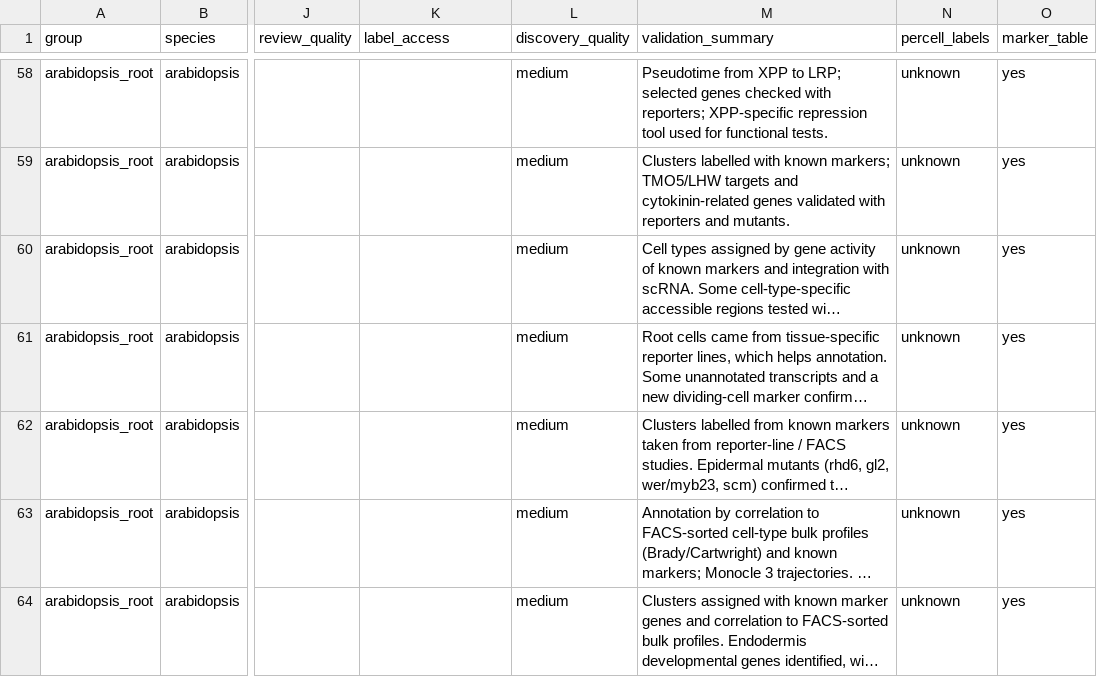
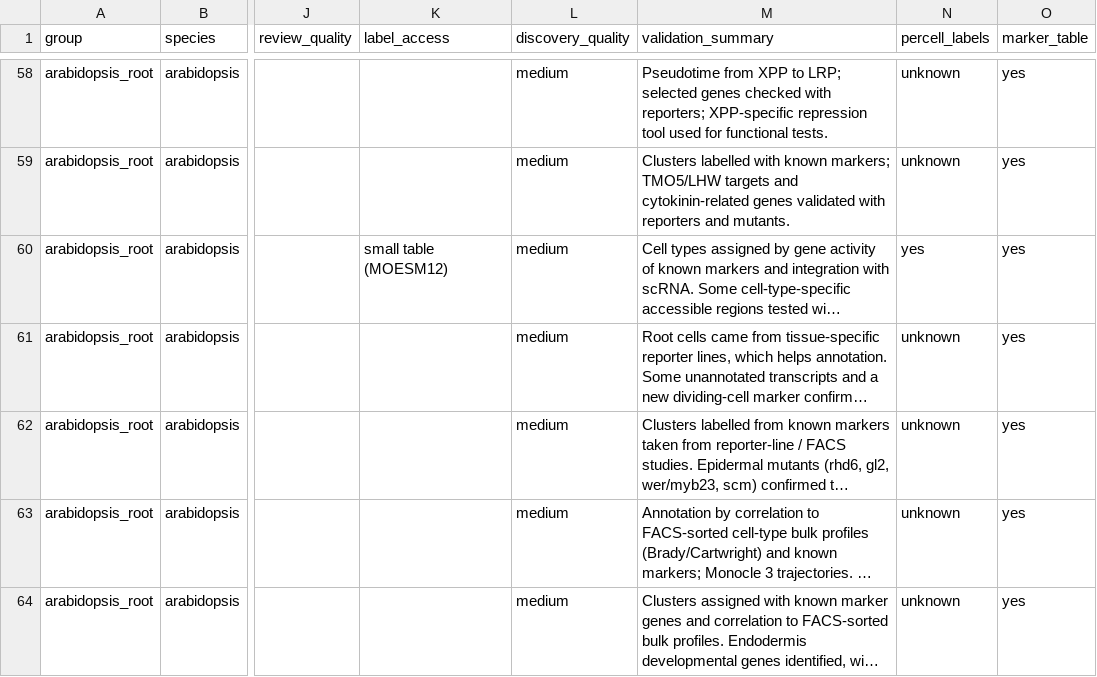
Before and after one commit to alexborowsky/plant-celltype-annotation, a TSV file: references/atlas_catalog.tsv, drawn as a sheet; only a part is shown, gaps mark what is left out; long unchanged cells end in …; the diff names each change by its address in the sheet, - before the commit and + after, or states it on an @@ line.

```diff
--- a/references/atlas_catalog.tsv
+++ b/references/atlas_catalog.tsv
-K60 (label_access): (empty)
+K60 (label_access): small table (MOESM12)
-N60 (percell_labels): unknown
+N60 (percell_labels): yes
```
Also changed, not shown: references/markers/characterized/marchantia.tsv, 20 other files.
